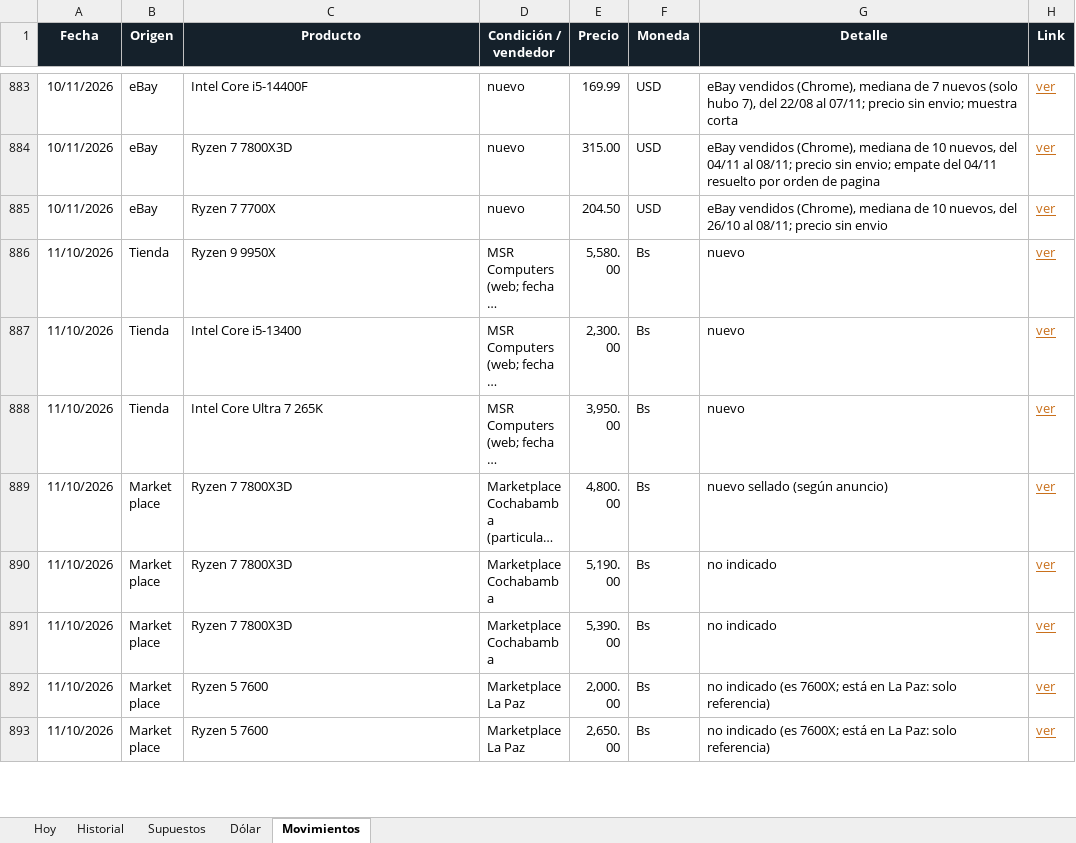
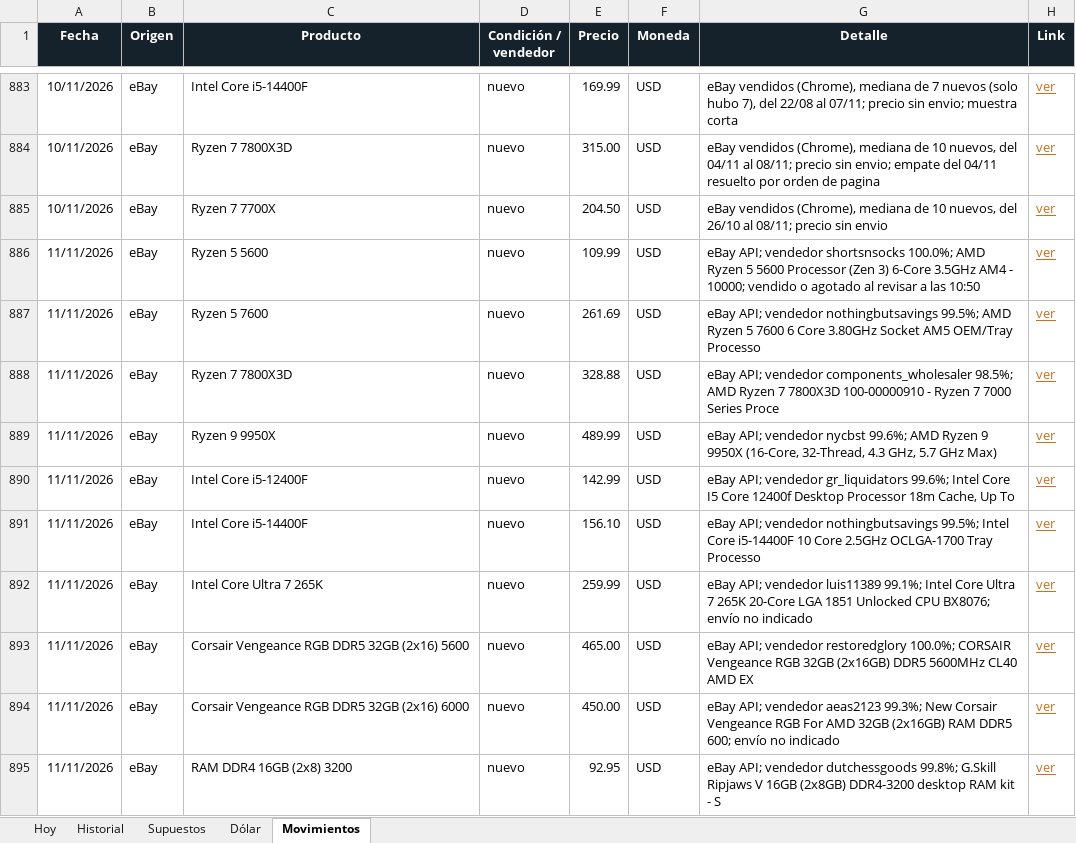
Before and after one commit to Santi491/Claude-, an Excel workbook: importacion-cochabamba.xlsx, sheet Movimientos, drawn as a sheet; only a part is shown, gaps mark what is left out; the shorter side is filled out with more unchanged rows; long unchanged cells end in …; values as stored, in another font and other column widths than the file's, no borders; table styles not drawn; the diff covers the shown part only; the diff names each change by its address in the sheet, - before the commit and + after, or states it on an @@ line.

```diff
--- a/importacion-cochabamba.xlsx (sheet Movimientos)
+++ b/importacion-cochabamba.xlsx (sheet Movimientos)
+row 886: 11/11/2026 | eBay | Ryzen 5 5600 | nuevo | 109.99 | USD | eBay API; vendedor shortsnsocks 100.0%; AMD Ryzen 5 5600 Processor (Zen 3) 6-Core 3.5GHz AM4 - 10000; vendido o agotado al revisar a las 10:50 | ver
+row 887: 11/11/2026 | eBay | Ryzen 5 7600 | nuevo | 261.69 | USD | eBay API; vendedor nothingbutsavings 99.5%; AMD Ryzen 5 7600 6 Core 3.80GHz Socket AM5 OEM/Tray Processo | ver
+row 888: 11/11/2026 | eBay | Ryzen 7 7800X3D | nuevo | 328.88 | USD | eBay API; vendedor components_wholesaler 98.5%; AMD Ryzen 7 7800X3D 100-00000910 - Ryzen 7 7000 Series Proce | ver
+row 889: 11/11/2026 | eBay | Ryzen 9 9950X | nuevo | 489.99 | USD | eBay API; vendedor nycbst 99.6%; AMD Ryzen 9 9950X (16-Core, 32-Thread, 4.3 GHz, 5.7 GHz Max) | ver
+row 890: 11/11/2026 | eBay | Intel Core i5-12400F | nuevo | 142.99 | USD | eBay API; vendedor gr_liquidators 99.6%; Intel Core I5 Core 12400f Desktop Processor 18m Cache, Up To | ver
+row 891: 11/11/2026 | eBay | Intel Core i5-14400F | nuevo | 156.10 | USD | eBay API; vendedor nothingbutsavings 99.5%; Intel Core i5-14400F 10 Core 2.5GHz OCLGA-1700 Tray Processo | ver
+row 892: 11/11/2026 | eBay | Intel Core Ultra 7 265K | nuevo | 259.99 | USD | eBay API; vendedor luis11389 99.1%; Intel Core Ultra 7 265K 20-Core LGA 1851 Unlocked CPU BX8076; envío no indicado | ver
+row 893: 11/11/2026 | eBay | Corsair Vengeance RGB DDR5 32GB (2x16) 5600 | nuevo | 465.00 | USD | eBay API; vendedor restoredglory 100.0%; CORSAIR Vengeance RGB 32GB (2x16GB) DDR5 5600MHz CL40 AMD EX | ver
+row 894: 11/11/2026 | eBay | Corsair Vengeance RGB DDR5 32GB (2x16) 6000 | nuevo | 450.00 | USD | eBay API; vendedor aeas2123 99.3%; New Corsair Vengeance RGB For AMD 32GB (2x16GB) RAM DDR5 600; envío no indicado | ver
+row 895: 11/11/2026 | eBay | RAM DDR4 16GB (2x8) 3200 | nuevo | 92.95 | USD | eBay API; vendedor dutchessgoods 99.8%; G.Skill Ripjaws V 16GB (2x8GB) DDR4-3200 desktop RAM kit - S | ver
```
Also changed, not shown: 30 added rows elsewhere in this sheet, sheet Historial, sheet Hoy, sheet Dólar, 23 other files.
